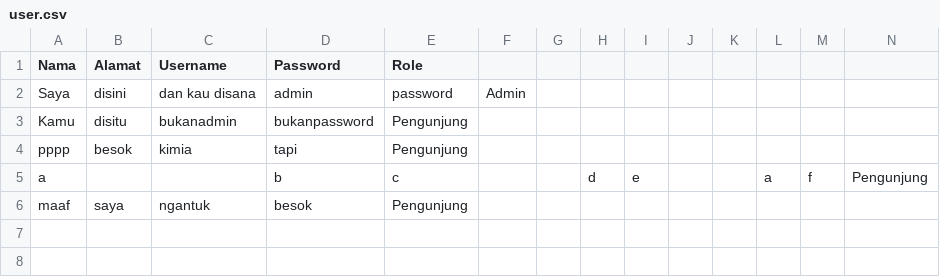
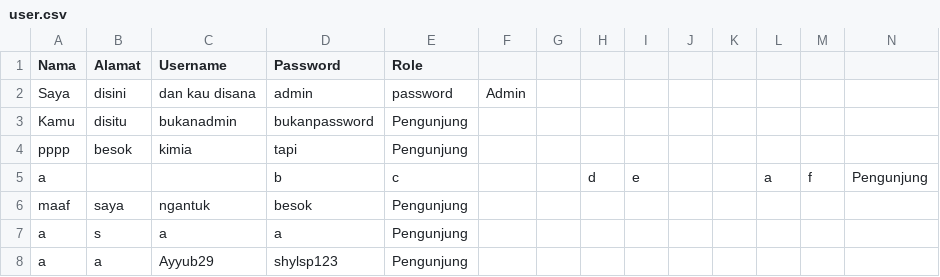
Before and after one commit to littlemight/TUBEZZZ, a CSV file: user.csv, drawn as a sheet.

```diff
--- a/user.csv
+++ b/user.csv
@@ -6 +6,3 @@ a,,,b,c,,,d,e,,,a,f,Pengunjung
 maaf,saya,ngantuk,besok,Pengunjung
+a,s,a,a,Pengunjung
+a,a,Ayyub29,shylsp123,Pengunjung
```
Also changed, not shown: 3 other files.
